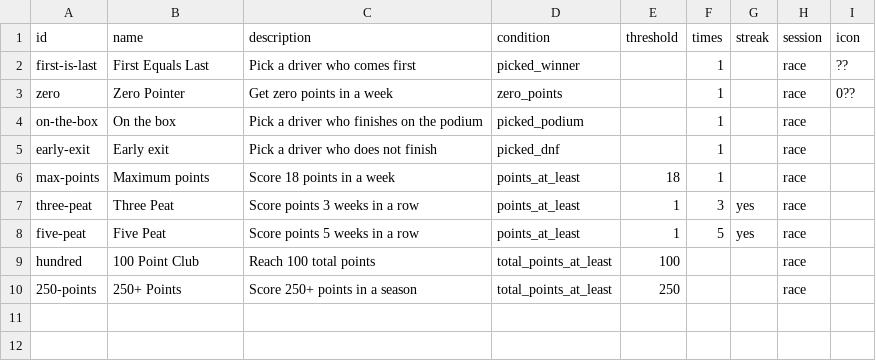
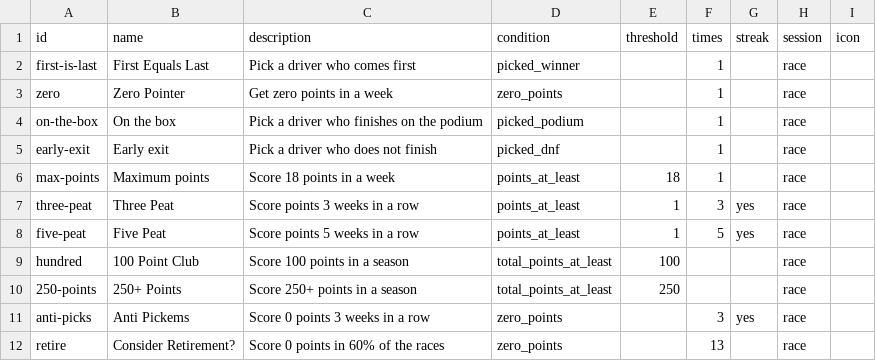
Before and after one commit to LawrenceParker/F1-Pickems, a CSV file: achievements.csv, drawn as a sheet.

Commit message:
Add files via upload

```diff
--- a/achievements.csv
+++ b/achievements.csv
@@ -1,4 +1,4 @@
 id,name,description,condition,threshold,times,streak,session,icon
-first-is-last,First Equals Last,Pick a driver who comes first,picked_winner,,1,,race,??
-zero,Zero Pointer,Get zero points in a week,zero_points,,1,,race,0??
+first-is-last,First Equals Last,Pick a driver who comes first,picked_winner,,1,,race,
+zero,Zero Pointer,Get zero points in a week,zero_points,,1,,race,
 on-the-box,On the box,Pick a driver who finishes on the podium,picked_podium,,1,,race,
@@ -8,3 +8,5 @@ three-peat,Three Peat,Score points 3 weeks in a row,points_at_least,1,3,yes,race
 five-peat,Five Peat,Score points 5 weeks in a row,points_at_least,1,5,yes,race,
-hundred,100 Point Club,Reach 100 total points,total_points_at_least,100,,,race,
+hundred,100 Point Club,Score 100 points in a season,total_points_at_least,100,,,race,
 250-points,250+ Points,Score 250+ points in a season,total_points_at_least,250,,,race,
+anti-picks,Anti Pickems,Score 0 points 3 weeks in a row,zero_points,,3,yes,race,
+retire,Consider Retirement?,Score 0 points in 60% of the races,zero_points,,13,,race,
```
